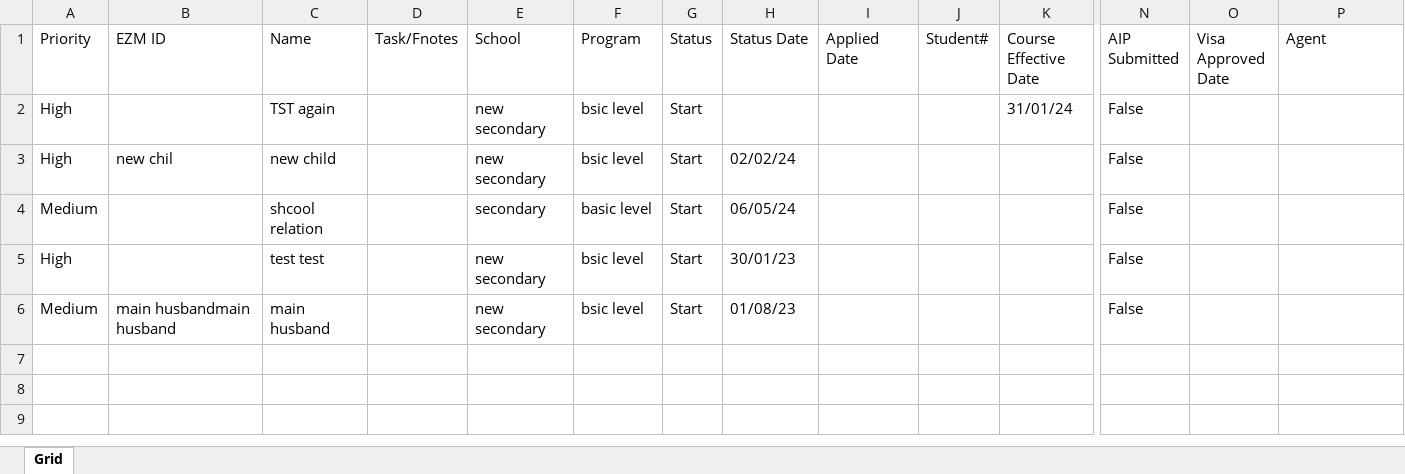
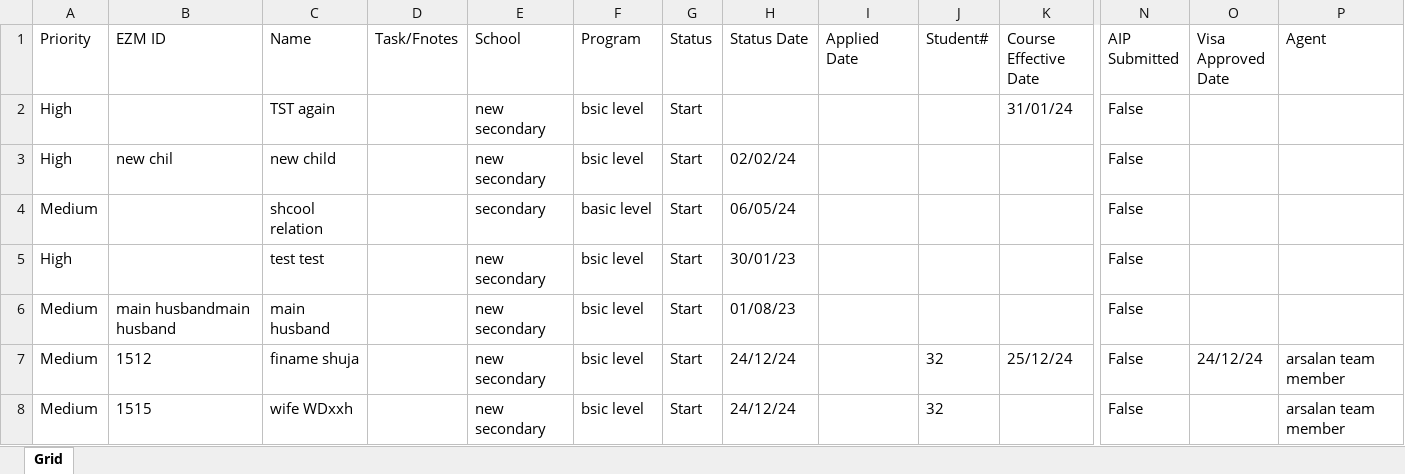
Before and after one commit to nabeelahmed772/Ezymigrate, an Excel workbook: cypress/downloads/Student_Summary.xlsx, sheet Grid, drawn as a sheet; only a part is shown, gaps mark what is left out; values as stored, in another font and other column widths than the file's, no borders; table styles not drawn; rows hold the shown columns only; the diff names each change by its address in the sheet, - before the commit and + after, or states it on an @@ line.

```diff
--- a/cypress/downloads/Student_Summary.xlsx (sheet Grid)
+++ b/cypress/downloads/Student_Summary.xlsx (sheet Grid)
+row 7: Medium | 1512 | finame shuja |  | new secondary | bsic level | Start | 24/12/24 |  | 32 | 25/12/24 | False | 24/12/24 | arsalan team member
+row 8: Medium | 1515 | wife WDxxh |  | new secondary | bsic level | Start | 24/12/24 |  | 32 |  | False |  | arsalan team member
```
Also changed, not shown: cypress/downloads/Client_Employer_Report.xlsx, cypress/downloads/ClientsList.xlsx, 10 other files.
